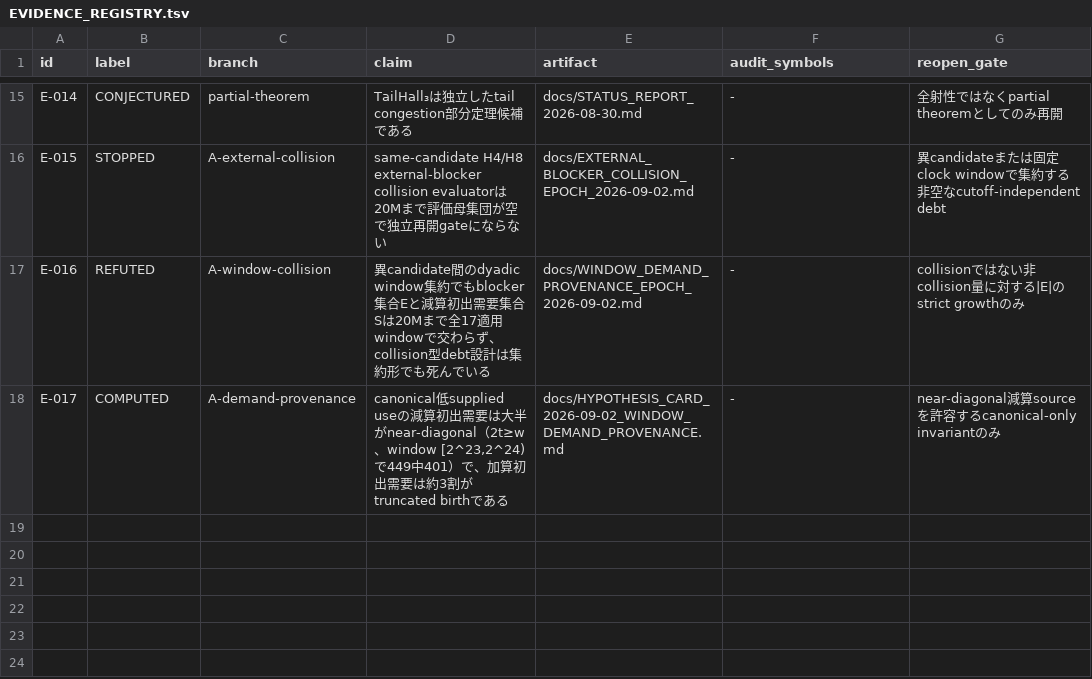
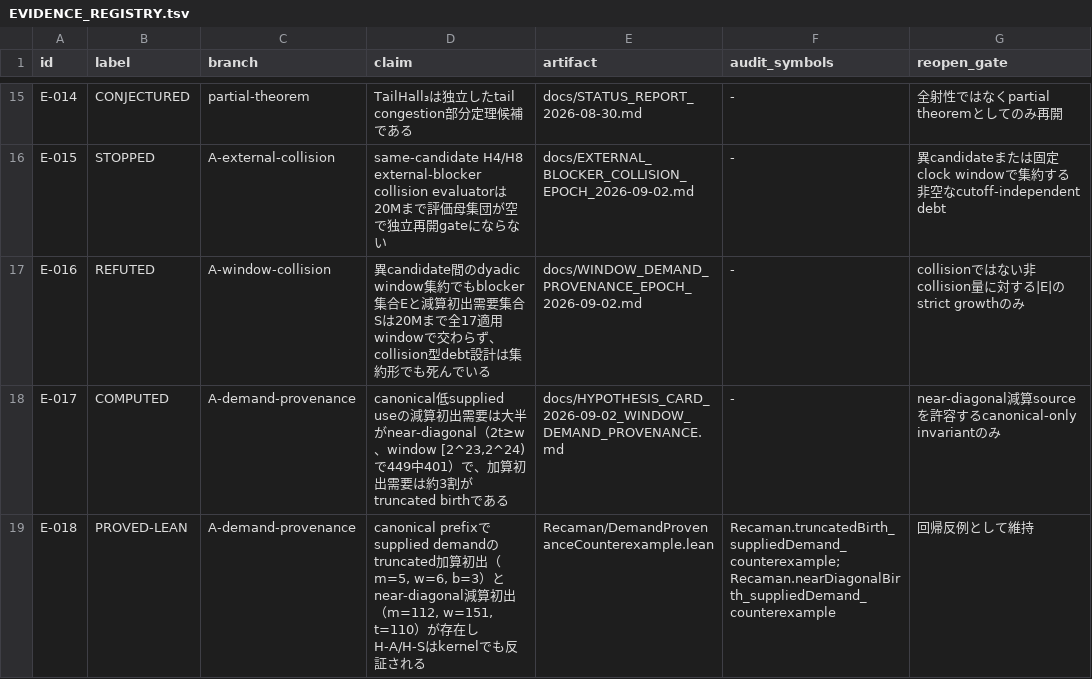
Before and after one commit to hirokidaichi/recaman-lean-research, a TSV file: docs/EVIDENCE_REGISTRY.tsv, drawn as a sheet; only a part is shown, gaps mark what is left out; the diff names each change by its address in the sheet, - before the commit and + after, or states it on an @@ line.

```diff
--- a/docs/EVIDENCE_REGISTRY.tsv
+++ b/docs/EVIDENCE_REGISTRY.tsv
+row 19: E-018 | PROVED-LEAN | A-demand-provenance | canonical prefixでsupplied demandのtruncated加算初出（m=5, w=6, b=3）とnear-diagonal減算初出（m=112, w=151, t=110）が存在しH-A/H-Sはkernelでも反証される | Recaman/DemandProvenanceCounterexample.lean | Recaman.truncatedBirth_suppliedDemand_counterexample;Recaman.nearDiagonalBirth_suppliedDemand_counterexample | 回帰反例として維持
```
Also changed, not shown: docs/MODULE_IMPORT_CONTRACTS.tsv, 11 other files.
